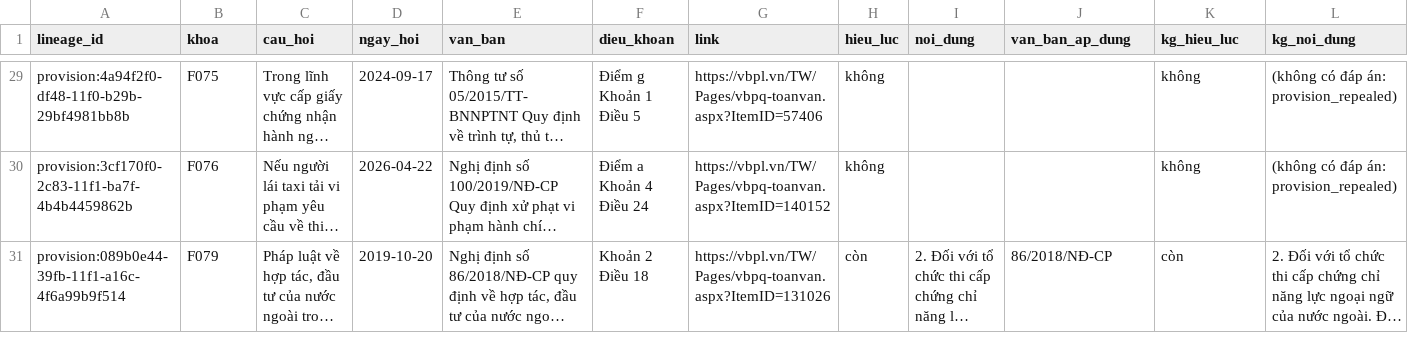
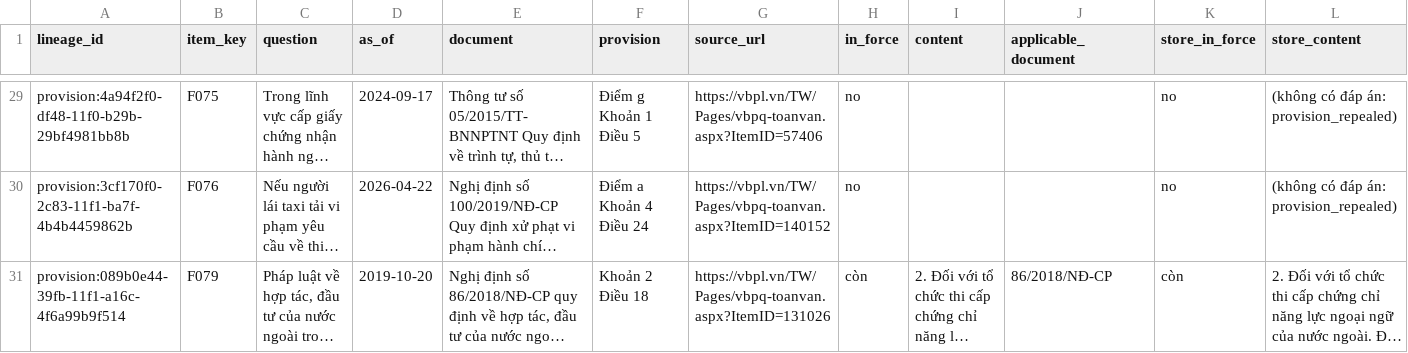
Before and after one commit to cmtri2005/graphrag-legal-thesis, a TSV file: data/vilextime_dib/annotation/blind_reading/round2_lawyer.tsv, drawn as a sheet; only a part is shown, gaps mark what is left out; long unchanged cells end in …; the diff covers the shown part only; the diff names each change by its address in the sheet, - before the commit and + after, or states it on an @@ line.

```diff
--- a/data/vilextime_dib/annotation/blind_reading/round2_lawyer.tsv
+++ b/data/vilextime_dib/annotation/blind_reading/round2_lawyer.tsv
-B1: khoa
+B1: item_key
-C1: cau_hoi
+C1: question
-D1: ngay_hoi
+D1: as_of
-E1: van_ban
+E1: document
-F1: dieu_khoan
+F1: provision
-G1: link
+G1: source_url
-H1: hieu_luc
+H1: in_force
-I1: noi_dung
+I1: content
-J1: van_ban_ap_dung
+J1: applicable_document
-K1: kg_hieu_luc
+K1: store_in_force
-L1: kg_noi_dung
+L1: store_content
-H29:H30 (in_force): không
+H29:H30 (in_force): no
-K29:K30 (store_in_force): không
+K29:K30 (store_in_force): no
```
Also changed, not shown: 24 edited cells elsewhere in this file, data/vilextime_dib/annotation/blind_reading/round1_annotator_A.tsv, data/vilextime_dib/annotation/blind_reading/round1_annotator_B.tsv, 9 other files.
